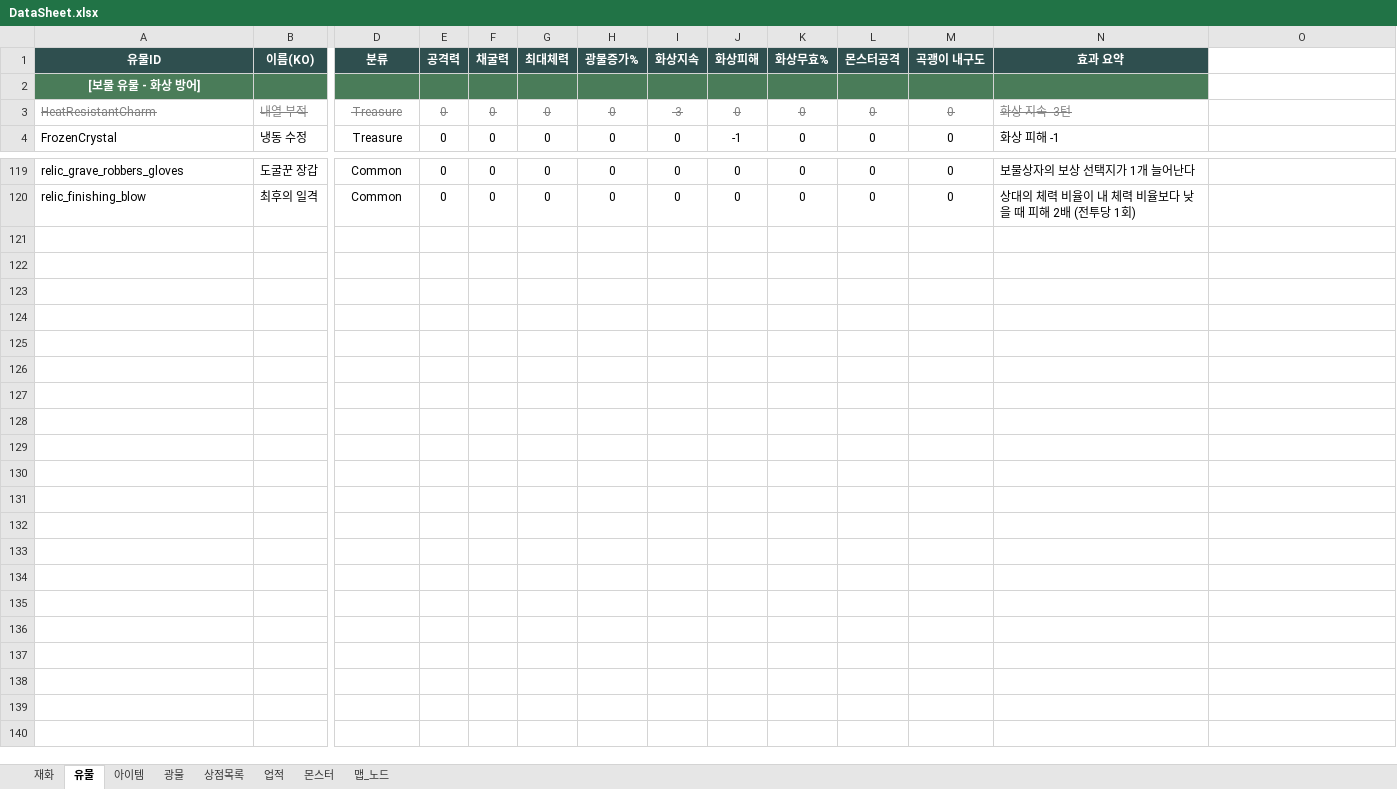
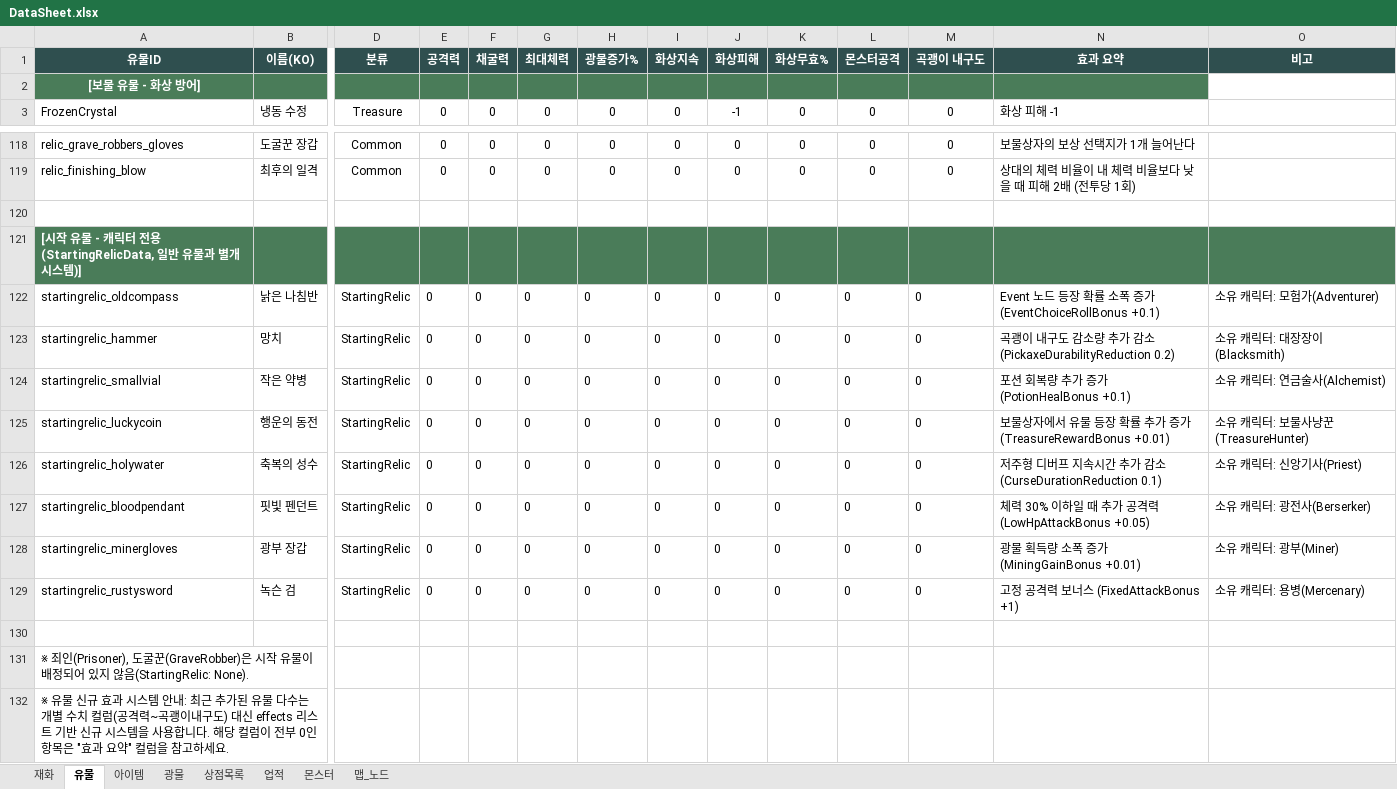
Before and after one commit to kmpkmp2/MiningEarth, an Excel workbook: GameData/DataSheet.xlsx, sheet 유물, drawn as a sheet; only a part is shown, gaps mark what is left out; values as stored, in another font and other column widths than the file's, no borders; removed rows and columns are numbered as before the commit, all else as after; rows hold the shown columns only; the diff names each change by its address in the sheet, - before the commit and + after, or states it on an @@ line.

```diff
--- a/GameData/DataSheet.xlsx (sheet 유물)
+++ b/GameData/DataSheet.xlsx (sheet 유물)
-O1: (empty)
+O1: 비고
-O1 fill: none
+O1 fill: #2F4F4F
-row 3: HeatResistantCharm | 내열 부적 | Treasure | 0 | 0 | 0 | 0 | -3 | 0 | 0 | 0 | 0 | 화상 지속 -3턴
+row 120: (empty)
+row 121: [시작 유물 - 캐릭터 전용 (StartingRelicData, 일반 유물과 별개 시스템)]
+row 122: startingrelic_oldcompass | 낡은 나침반 | StartingRelic | 0 | 0 | 0 | 0 | 0 | 0 | 0 | 0 | 0 | Event 노드 등장 확률 소폭 증가 (EventChoiceRollBonus +0.1) | 소유 캐릭터: 모험가(Adventurer)
+row 123: startingrelic_hammer | 망치 | StartingRelic | 0 | 0 | 0 | 0 | 0 | 0 | 0 | 0 | 0 | 곡괭이 내구도 감소량 추가 감소 (PickaxeDurabilityReduction 0.2) | 소유 캐릭터: 대장장이(Blacksmith)
+row 124: startingrelic_smallvial | 작은 약병 | StartingRelic | 0 | 0 | 0 | 0 | 0 | 0 | 0 | 0 | 0 | 포션 회복량 추가 증가 (PotionHealBonus +0.1) | 소유 캐릭터: 연금술사(Alchemist)
+row 125: startingrelic_luckycoin | 행운의 동전 | StartingRelic | 0 | 0 | 0 | 0 | 0 | 0 | 0 | 0 | 0 | 보물상자에서 유물 등장 확률 추가 증가 (TreasureRewardBonus +0.01) | 소유 캐릭터: 보물사냥꾼(TreasureHunter)
+row 126: startingrelic_holywater | 축복의 성수 | StartingRelic | 0 | 0 | 0 | 0 | 0 | 0 | 0 | 0 | 0 | 저주형 디버프 지속시간 추가 감소 (CurseDurationReduction 0.1) | 소유 캐릭터: 신앙기사(Priest)
+row 127: startingrelic_bloodpendant | 핏빛 펜던트 | StartingRelic | 0 | 0 | 0 | 0 | 0 | 0 | 0 | 0 | 0 | 체력 30% 이하일 때 추가 공격력 (LowHpAttackBonus +0.05) | 소유 캐릭터: 광전사(Berserker)
+row 128: startingrelic_minergloves | 광부 장갑 | StartingRelic | 0 | 0 | 0 | 0 | 0 | 0 | 0 | 0 | 0 | 광물 획득량 소폭 증가 (MiningGainBonus +0.01) | 소유 캐릭터: 광부(Miner)
+row 129: startingrelic_rustysword | 녹슨 검 | StartingRelic | 0 | 0 | 0 | 0 | 0 | 0 | 0 | 0 | 0 | 고정 공격력 보너스 (FixedAttackBonus +1) | 소유 캐릭터: 용병(Mercenary)
+row 130: (empty)
+row 131: ※ 죄인(Prisoner), 도굴꾼(GraveRobber)은 시작 유물이 배정되어 있지 않음(StartingRelic: None).
+row 132: ※ 유물 신규 효과 시스템 안내: 최근 추가된 유물 다수는 개별 수치 컬럼(공격력~곡괭이내구도) 대신 effects 리스트 기반 신규 시스템을 사용합니다. 해당 컬럼이 전부 0인 항목은 "효과 요약" 컬럼을 참고하세요.
```
Also changed, not shown: sheet 재화, sheet 상점목록, sheet 아이템, sheet 맵_노드, sheet 업적, sheet 광물, 1 more sheet, 22 other files.
